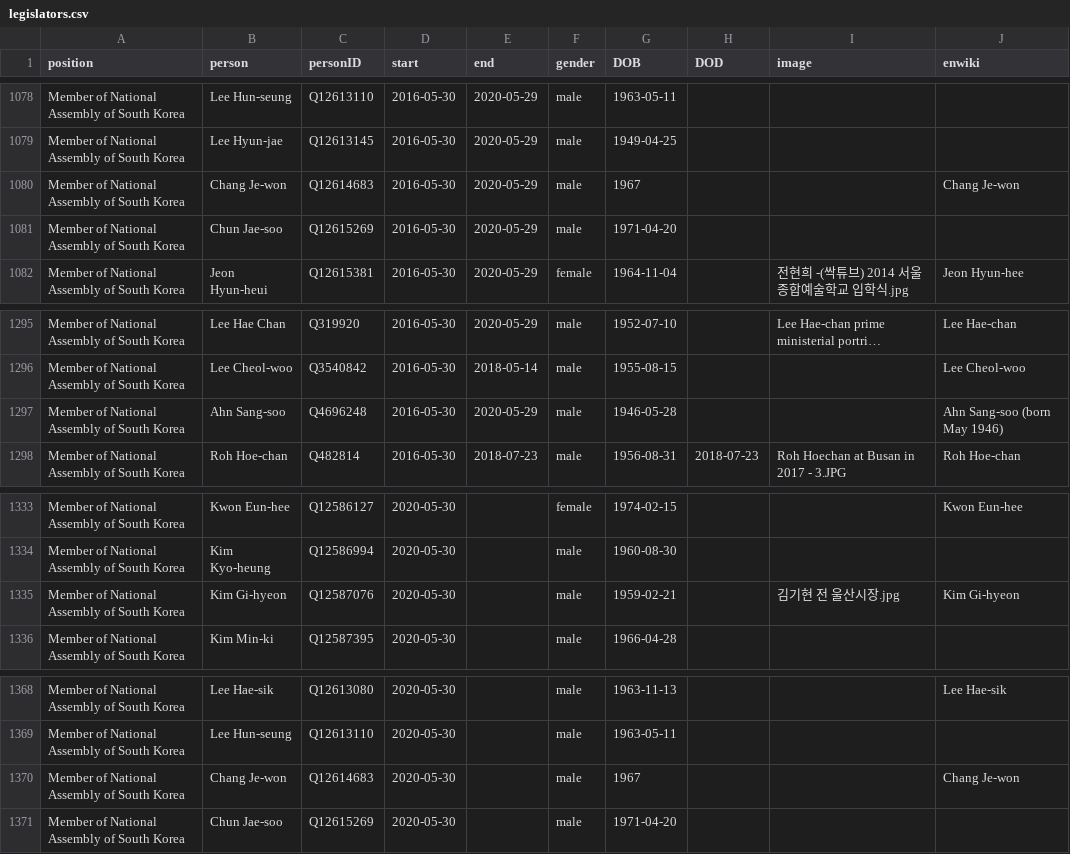
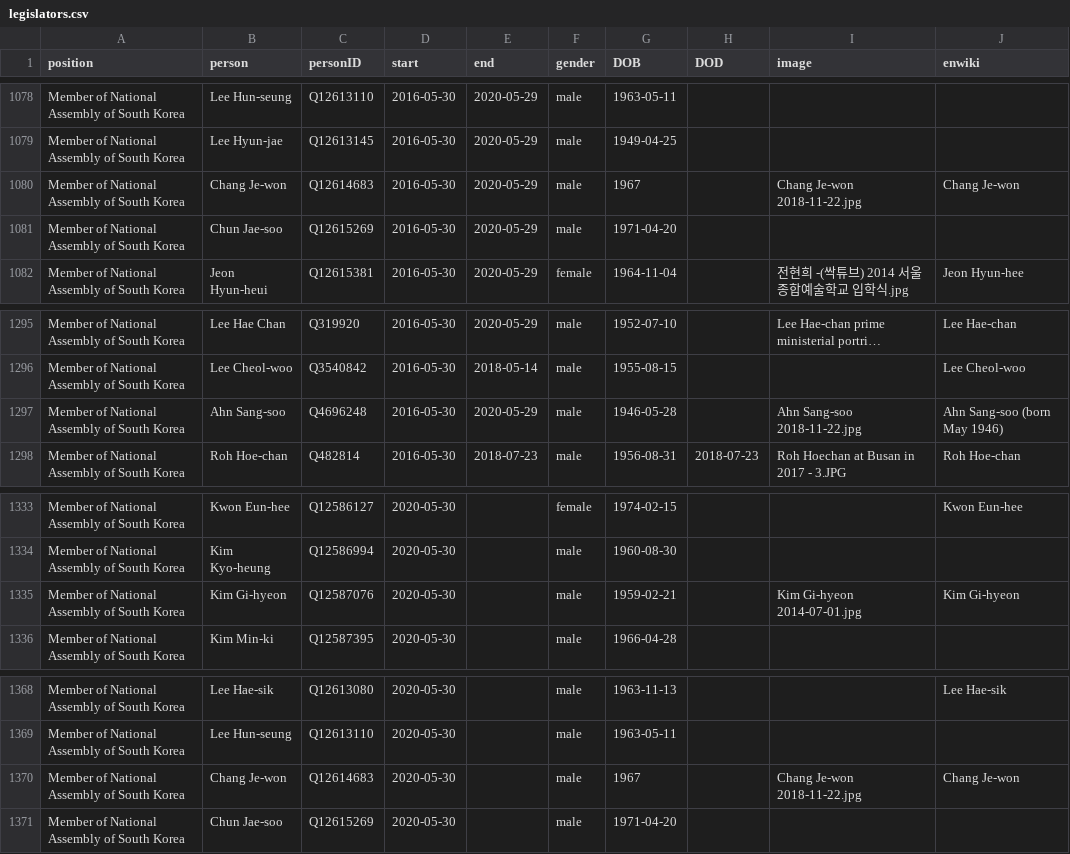
Before and after one commit to every-politician-scrapers/south-korea-ministers, a CSV file: html/legislators.csv, drawn as a sheet; only a part is shown, gaps mark what is left out; long unchanged cells end in …; the diff covers the shown part only; the diff names each change by its address in the sheet, - before the commit and + after, or states it on an @@ line.

```diff
--- a/html/legislators.csv
+++ b/html/legislators.csv
-I1080 (image): (empty)
+I1080 (image): Chang Je-won 2018-11-22.jpg
-I1297 (image): (empty)
+I1297 (image): Ahn Sang-soo 2018-11-22.jpg
-I1335 (image): 김기현 전 울산시장.jpg
+I1335 (image): Kim Gi-hyeon 2014-07-01.jpg
-I1370 (image): (empty)
+I1370 (image): Chang Je-won 2018-11-22.jpg
```
Also changed, not shown: 5 edited cells elsewhere in this file, html/holders21.csv.
